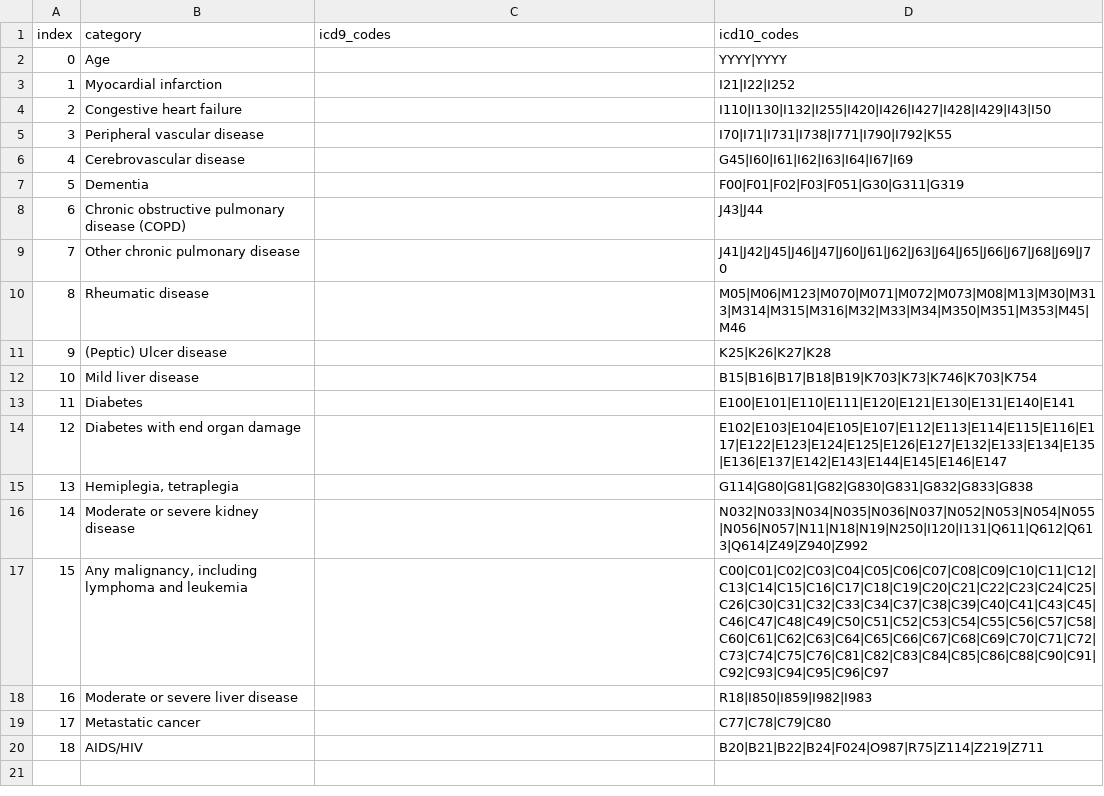
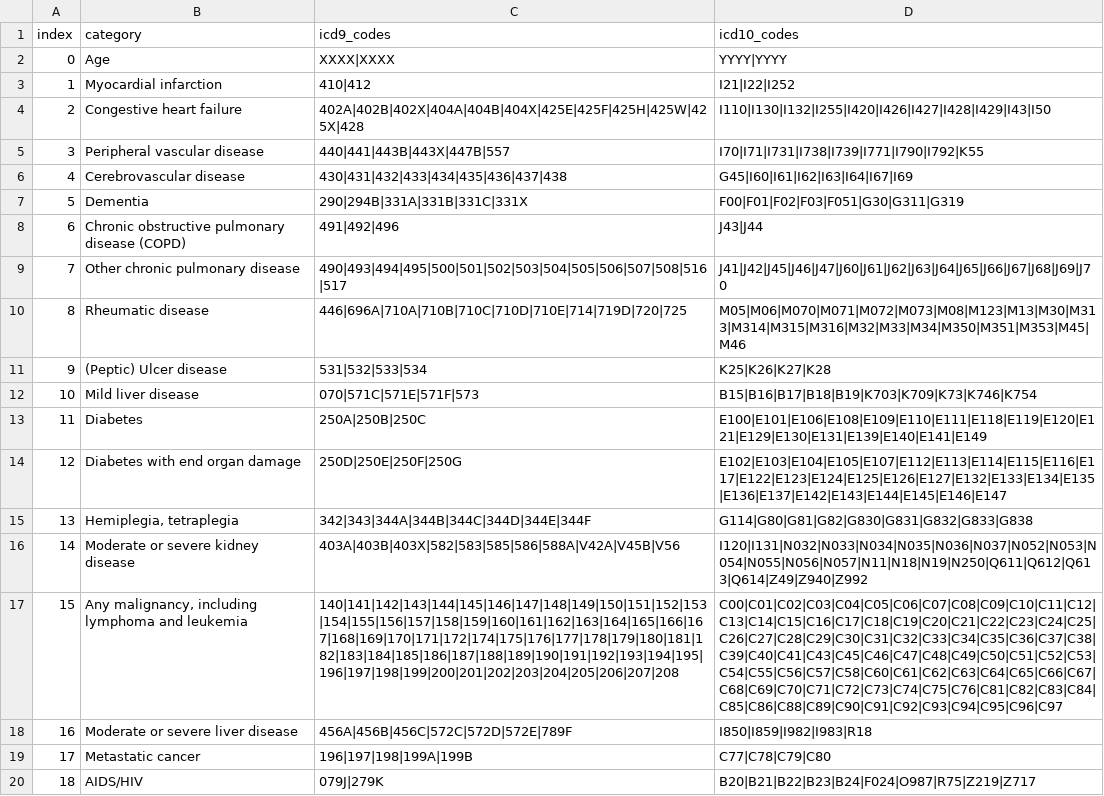
Before and after one commit to CUB-CORR/pycomorb, a CSV file: common/CHARLSON_SWEDEN.csv, drawn as a sheet; the diff names each change by its address in the sheet, - before the commit and + after, or states it on an @@ line.

```diff
--- a/common/CHARLSON_SWEDEN.csv
+++ b/common/CHARLSON_SWEDEN.csv
-C2 (icd9_codes): (empty)
+C2 (icd9_codes): XXXX|XXXX
-C3 (icd9_codes): (empty)
+C3 (icd9_codes): 410|412
-C4 (icd9_codes): (empty)
+C4 (icd9_codes): 402A|402B|402X|404A|404B|404X|425E|425F|425H|425W|425X|428
-C5 (icd9_codes): (empty)
+C5 (icd9_codes): 440|441|443B|443X|447B|557
-D5 (icd10_codes): I70|I71|I731|I738|I771|I790|I792|K55
+D5 (icd10_codes): I70|I71|I731|I738|I739|I771|I790|I792|K55
-C6 (icd9_codes): (empty)
+C6 (icd9_codes): 430|431|432|433|434|435|436|437|438
-C7 (icd9_codes): (empty)
+C7 (icd9_codes): 290|294B|331A|331B|331C|331X
-C8 (icd9_codes): (empty)
+C8 (icd9_codes): 491|492|496
-C9 (icd9_codes): (empty)
+C9 (icd9_codes): 490|493|494|495|500|501|502|503|504|505|506|507|508|516|517
-C10 (icd9_codes): (empty)
+C10 (icd9_codes): 446|696A|710A|710B|710C|710D|710E|714|719D|720|725
-D10 (icd10_codes): M05|M06|M123|M070|M071|M072|M073|M08|M13|M30|M313|M314|M315|M316|M32|M33|M34|M350|M351|M353|M45|M46
+D10 (icd10_codes): M05|M06|M070|M071|M072|M073|M08|M123|M13|M30|M313|M314|M315|M316|M32|M33|M34|M350|M351|M353|M45|M46
-C11 (icd9_codes): (empty)
+C11 (icd9_codes): 531|532|533|534
-C12 (icd9_codes): (empty)
+C12 (icd9_codes): 070|571C|571E|571F|573
-D12 (icd10_codes): B15|B16|B17|B18|B19|K703|K73|K746|K703|K754
+D12 (icd10_codes): B15|B16|B17|B18|B19|K703|K709|K73|K746|K754
-C13 (icd9_codes): (empty)
+C13 (icd9_codes): 250A|250B|250C
-D13 (icd10_codes): E100|E101|E110|E111|E120|E121|E130|E131|E140|E141
+D13 (icd10_codes): E100|E101|E106|E108|E109|E110|E111|E118|E119|E120|E121|E129|E130|E131|E139|E140|E141|E149
-C14 (icd9_codes): (empty)
+C14 (icd9_codes): 250D|250E|250F|250G
-C15 (icd9_codes): (empty)
+C15 (icd9_codes): 342|343|344A|344B|344C|344D|344E|344F
-C16 (icd9_codes): (empty)
+C16 (icd9_codes): 403A|403B|403X|582|583|585|586|588A|V42A|V45B|V56
-D16 (icd10_codes): N032|N033|N034|N035|N036|N037|N052|N053|N054|N055|N056|N057|N11|N18|N19|N250|I120|I131|Q611|Q612|Q613|Q614|Z49|Z940|Z992
+D16 (icd10_codes): I120|I131|N032|N033|N034|N035|N036|N037|N052|N053|N054|N055|N056|N057|N11|N18|N19|N250|Q611|Q612|Q613|Q614|Z49|Z940|Z992
-C17 (icd9_codes): (empty)
+C17 (icd9_codes): 140|141|142|143|144|145|146|147|148|149|150|151|152|153|154|155|156|157|158|159|160|161|162|163|164|165|166|167|168|169|170|171|172|174|175|176|177|178|179|180|181|182|183|184|185|186|187|188|189|190|191|192|193|194|195|196|197|198|199|200|201|202|203|204|205|206|207|208
-D17 (icd10_codes): C00|C01|C02|C03|C04|C05|C06|C07|C08|C09|C10|C11|C12|C13|C14|C15|C16|C17|C18|C19|C20|C21|C22|C23|C24|C25|C26|C30|C31|C32|C33|C34|C37|C38|C39|C40|C41|C43|C45|C46|C47|C48|C49|C50|C51|C52|C53|C54|C55|C56|C57|C58|C60|C61|C62|C63|C64|C65|C66|C67|C68|C69|C70|C71|C72|C73|C74|C75|C76|C81|C82|C83|C84|C85|C86|C88|C90|C91|C92|C93|C94|C95|C96|C97
+D17 (icd10_codes): C00|C01|C02|C03|C04|C05|C06|C07|C08|C09|C10|C11|C12|C13|C14|C15|C16|C17|C18|C19|C20|C21|C22|C23|C24|C25|C26|C27|C28|C29|C30|C31|C32|C33|C34|C35|C36|C37|C38|C39|C40|C41|C43|C45|C46|C47|C48|C49|C50|C51|C52|C53|C54|C55|C56|C57|C58|C60|C61|C62|C63|C64|C65|C66|C67|C68|C69|C70|C71|C72|C73|C74|C75|C76|C81|C82|C83|C84|C85|C86|C88|C89|C90|C91|C92|C93|C94|C95|C96|C97
-C18 (icd9_codes): (empty)
+C18 (icd9_codes): 456A|456B|456C|572C|572D|572E|789F
-D18 (icd10_codes): R18|I850|I859|I982|I983
+D18 (icd10_codes): I850|I859|I982|I983|R18
-C19 (icd9_codes): (empty)
+C19 (icd9_codes): 196|197|198|199A|199B
-C20 (icd9_codes): (empty)
+C20 (icd9_codes): 079J|279K
-D20 (icd10_codes): B20|B21|B22|B24|F024|O987|R75|Z114|Z219|Z711
+D20 (icd10_codes): B20|B21|B22|B23|B24|F024|O987|R75|Z219|Z717
```
Also changed, not shown: 2 other files.
